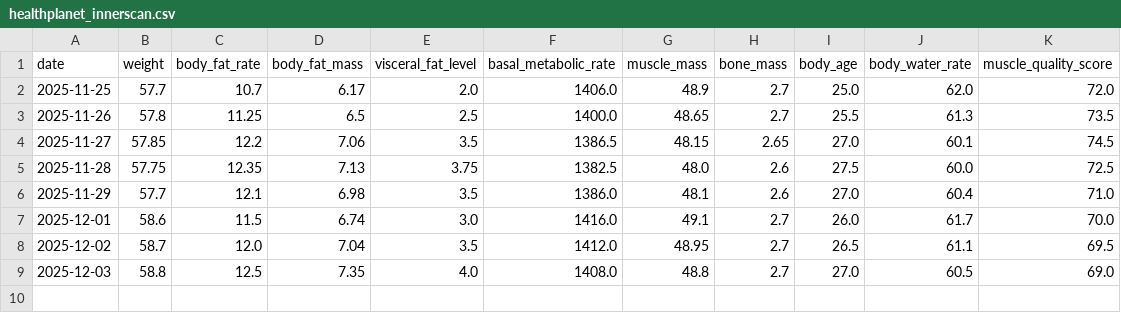
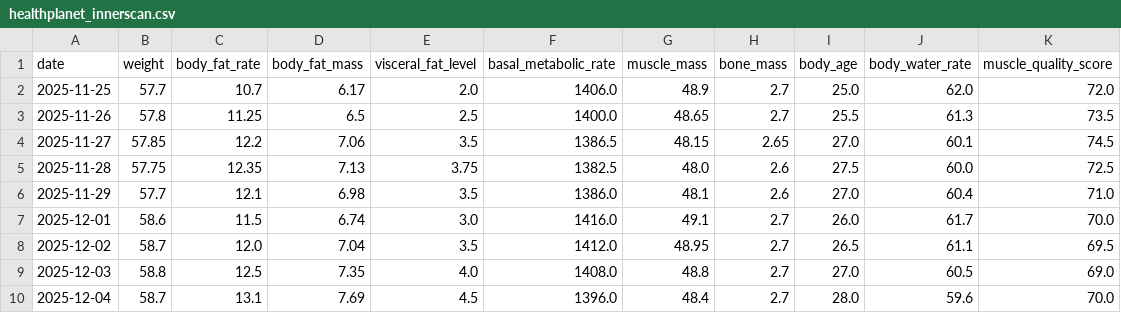
Before and after one commit to tsu-nera/dailybuild, a CSV file: data/healthplanet_innerscan.csv, drawn as a sheet.

```diff
--- a/data/healthplanet_innerscan.csv
+++ b/data/healthplanet_innerscan.csv
@@ -9 +9,2 @@ date,weight,body_fat_rate,body_fat_mass,visceral_fat_level,basal_metabolic_rate,
 2025-12-03,58.8,12.5,7.35,4.0,1408.0,48.8,2.7,27.0,60.5,69.0
+2025-12-04,58.7,13.1,7.69,4.5,1396.0,48.4,2.7,28.0,59.6,70.0
```
Also changed, not shown: data/sleep_levels.csv, data/sleep_master.csv, 1 other file.
